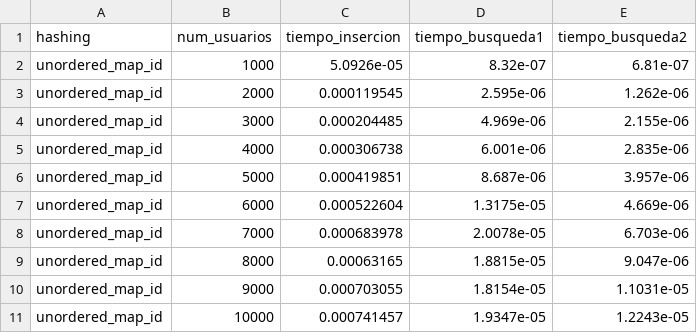
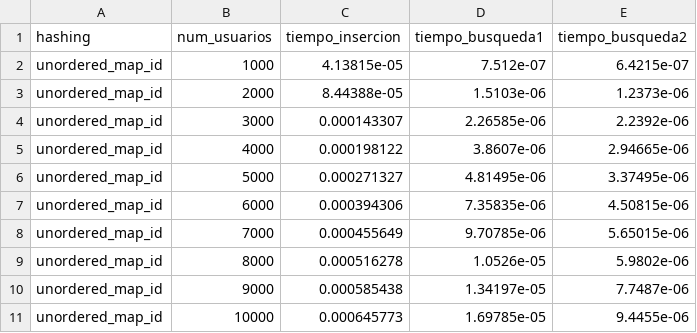
Before and after one commit to RicardoCharris14/Tarea-2-EDD, a CSV file: test_results/unordered_map_id.csv, drawn as a sheet; only a part is shown; the diff covers the shown part only.

```diff
--- a/test_results/unordered_map_id.csv
+++ b/test_results/unordered_map_id.csv
@@ -1,11 +1,11 @@
 hashing;num_usuarios;tiempo_insercion;tiempo_busqueda1;tiempo_busqueda2
-unordered_map_id;1000;5.0926e-05;8.32e-07;6.81e-07
-unordered_map_id;2000;0.000119545;2.595e-06;1.262e-06
-unordered_map_id;3000;0.000204485;4.969e-06;2.155e-06
-unordered_map_id;4000;0.000306738;6.001e-06;2.835e-06
-unordered_map_id;5000;0.000419851;8.687e-06;3.957e-06
-unordered_map_id;6000;0.000522604;1.3175e-05;4.669e-06
-unordered_map_id;7000;0.000683978;2.0078e-05;6.703e-06
-unordered_map_id;8000;0.00063165;1.8815e-05;9.047e-06
-unordered_map_id;9000;0.000703055;1.8154e-05;1.1031e-05
-unordered_map_id;10000;0.000741457;1.9347e-05;1.2243e-05
+unordered_map_id;1000;4.13815e-05;7.512e-07;6.4215e-07
+unordered_map_id;2000;8.44388e-05;1.5103e-06;1.2373e-06
+unordered_map_id;3000;0.000143307;2.26585e-06;2.2392e-06
+unordered_map_id;4000;0.000198122;3.8607e-06;2.94665e-06
+unordered_map_id;5000;0.000271327;4.81495e-06;3.37495e-06
+unordered_map_id;6000;0.000394306;7.35835e-06;4.50815e-06
+unordered_map_id;7000;0.000455649;9.70785e-06;5.65015e-06
+unordered_map_id;8000;0.000516278;1.0526e-05;5.9802e-06
+unordered_map_id;9000;0.000585438;1.34197e-05;7.7487e-06
+unordered_map_id;10000;0.000645773;1.69785e-05;9.4455e-06
```
Also changed, not shown: 30 edited cells elsewhere in this file, test_results/double_probing_id.csv, test_results/linear_probing_id.csv, 7 other files.
